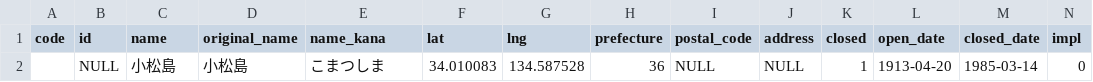
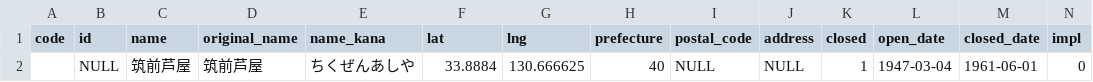
Before and after one commit to Seo-4d696b75/station_database, a CSV file: src/extra/station.csv, drawn as a sheet; only a part is shown; removed rows and columns are numbered as before the commit, all else as after; rows hold the shown columns only; the diff names each change by its address in the sheet, - before the commit and + after, or states it on an @@ line.

```diff
--- a/src/extra/station.csv
+++ b/src/extra/station.csv
-row 2:  | NULL | 小松島 | 小松島 | こまつしま | 34.010083 | 134.587528 | 36 | NULL | NULL | 1 | 1913-04-20 | 1985-03-14 | 0
+row 2:  | NULL | 筑前芦屋 | 筑前芦屋 | ちくぜんあしや | 33.8884 | 130.666625 | 40 | NULL | NULL | 1 | 1947-03-04 | 1961-06-01 | 0
```
Also changed, not shown: out/line.csv, out/register.csv, 17 other files.
